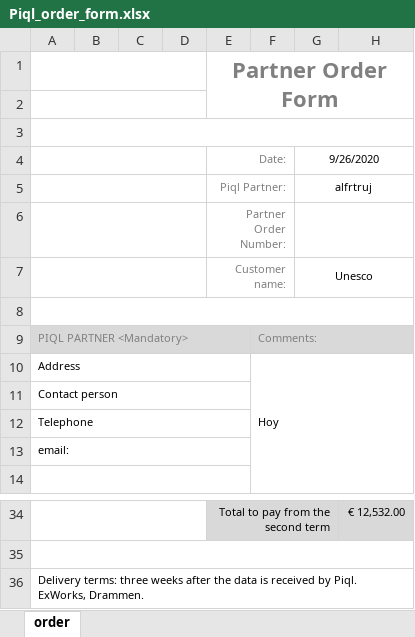
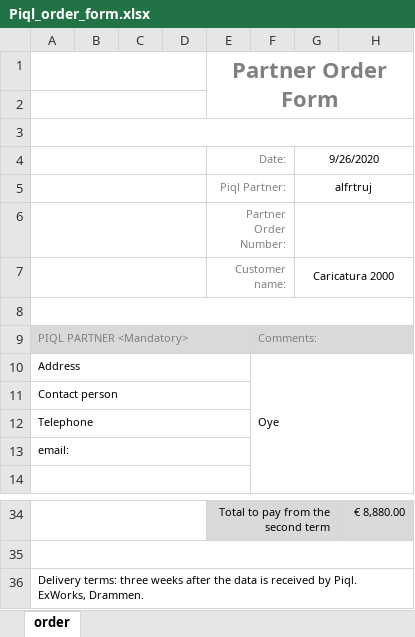
Before and after one commit to alfrtruj-p/calculator, an Excel workbook: calc/static/calc/Piql_order_form.xlsx, sheet order, drawn as a sheet; only a part is shown, gaps mark what is left out; values as stored, in another font and other column widths than the file's, no borders; the diff covers the shown part only; the diff names each change by its address in the sheet, - before the commit and + after, or states it on an @@ line.

```diff
--- a/calc/static/calc/Piql_order_form.xlsx (sheet order)
+++ b/calc/static/calc/Piql_order_form.xlsx (sheet order)
-G7: Unesco
+G7: Caricatura 2000
-F10: Hoy
+F10: Oye
-H34: € 12,532.00
+H34: € 8,880.00
```
Also changed, not shown: 6 added rows, 6 removed rows and 20 edited cells elsewhere in this sheet, calc/static/calc/piql_prices.xlsx, 3 other files.
